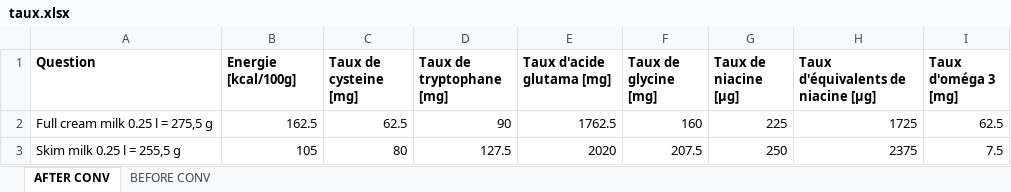
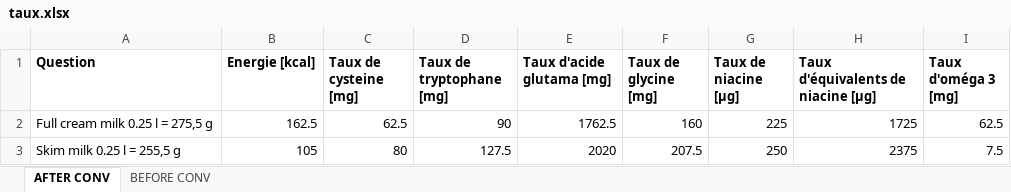
Before and after one commit to NicolasClairis/LGC_motiv, an Excel workbook: LGC_Motiv_analysis/nutrition/taux.xlsx, sheet AFTER CONV, drawn as a sheet; only a part is shown; values as stored, in another font and other column widths than the file's, no borders; the diff names each change by its address in the sheet, - before the commit and + after, or states it on an @@ line.

```diff
--- a/LGC_Motiv_analysis/nutrition/taux.xlsx (sheet AFTER CONV)
+++ b/LGC_Motiv_analysis/nutrition/taux.xlsx (sheet AFTER CONV)
-B1: Energie [kcal/100g]
+B1: Energie [kcal]
```
Also changed, not shown: LGC_Motiv_results/study1/nutrition/Glutamate_scoring.xlsx, LGC_Motiv_results/study1/nutrition/Tryptophan_scoring.xlsx, 14 other files.
